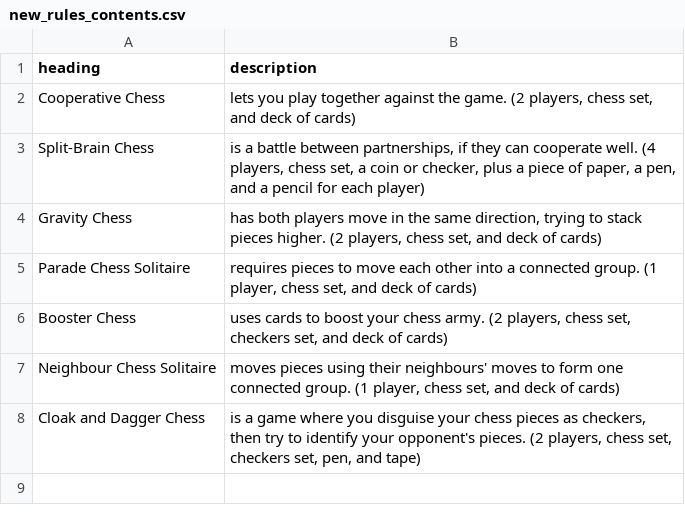
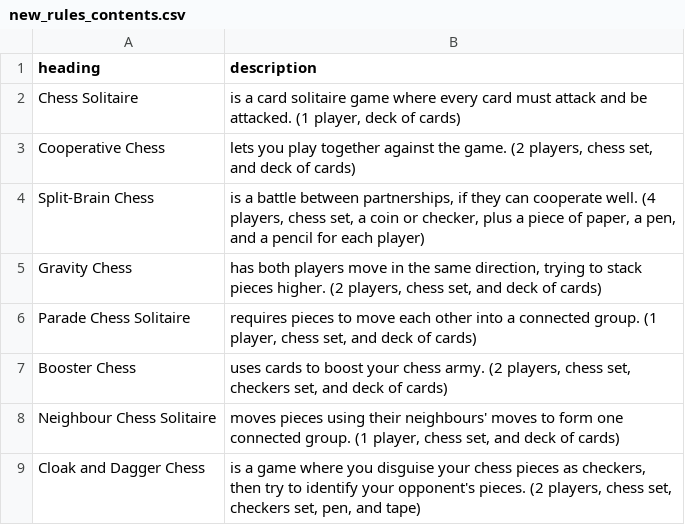
Before and after one commit to donkirkby/chess-kit, a CSV file: raw_rules/new_rules_contents.csv, drawn as a sheet.

Commit message:
Add Chess Solitaire, for #145.

```diff
--- a/raw_rules/new_rules_contents.csv
+++ b/raw_rules/new_rules_contents.csv
@@ -1,2 +1,3 @@
 heading,description
+Chess Solitaire,"is a card solitaire game where every card must attack and be attacked. (1 player, deck of cards)"
 Cooperative Chess,"lets you play together against the game. (2 players, chess set, and deck of cards)"
```
Also changed, not shown: 4 other files.
